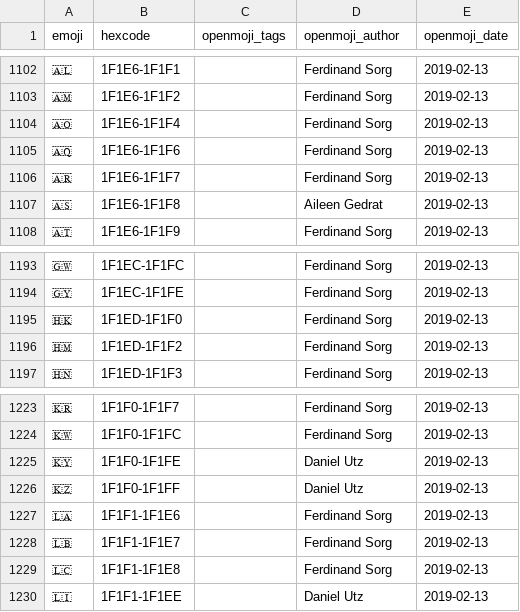
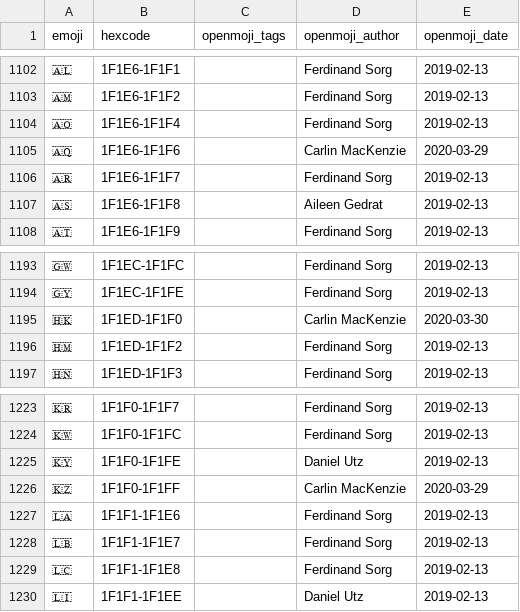
Before and after one commit to hfg-gmuend/openmoji, a CSV file: data/enhancements-emoji-unicode-data.csv, drawn as a sheet; only a part is shown, gaps mark what is left out.

```diff
--- a/data/enhancements-emoji-unicode-data.csv
+++ b/data/enhancements-emoji-unicode-data.csv
@@ -1104,3 +1104,3 @@ emoji,hexcode,openmoji_tags,openmoji_author,openmoji_date
 🇦🇴,1F1E6-1F1F4,,Ferdinand Sorg,2019-02-13
-🇦🇶,1F1E6-1F1F6,,Ferdinand Sorg,2019-02-13
+🇦🇶,1F1E6-1F1F6,,Carlin MacKenzie, 2020-03-29
 🇦🇷,1F1E6-1F1F7,,Ferdinand Sorg,2019-02-13
@@ -1194,3 +1194,3 @@ emoji,hexcode,openmoji_tags,openmoji_author,openmoji_date
 🇬🇾,1F1EC-1F1FE,,Ferdinand Sorg,2019-02-13
-🇭🇰,1F1ED-1F1F0,,Ferdinand Sorg,2019-02-13
+🇭🇰,1F1ED-1F1F0,,Carlin MacKenzie,2020-03-30
 🇭🇲,1F1ED-1F1F2,,Ferdinand Sorg,2019-02-13
@@ -1225,3 +1225,3 @@ emoji,hexcode,openmoji_tags,openmoji_author,openmoji_date
 🇰🇾,1F1F0-1F1FE,,Daniel Utz,2019-02-13
-🇰🇿,1F1F0-1F1FF,,Daniel Utz,2019-02-13
+🇰🇿,1F1F0-1F1FF,,Carlin MacKenzie,2020-03-29
 🇱🇦,1F1F1-1F1E6,,Ferdinand Sorg,2019-02-13
```
Also changed, not shown: data/openmoji.csv, 1 other file.
